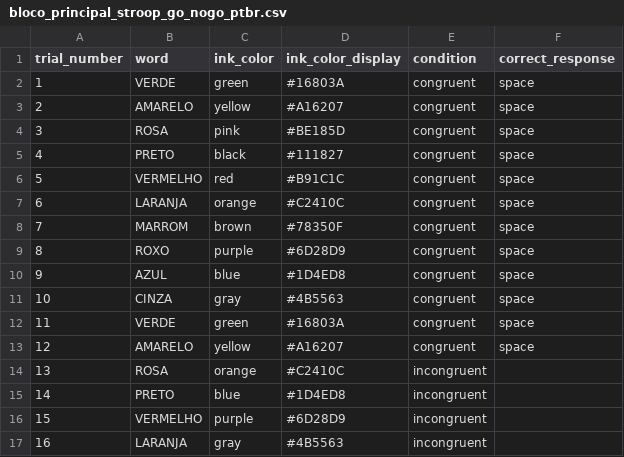
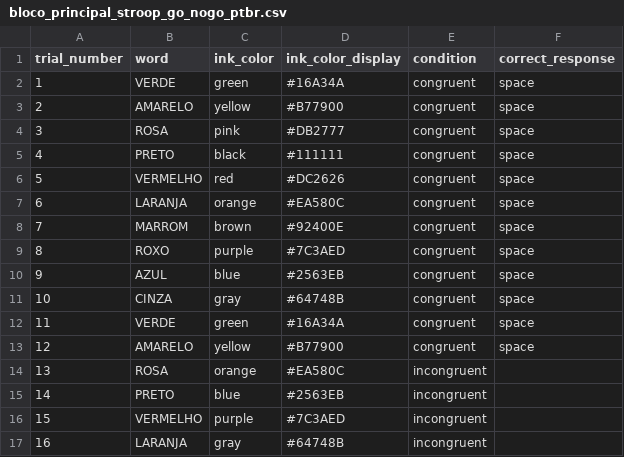
Before and after one commit to thiagorraposo/stroop-go-nogo-psychopy, a CSV file: condicoes/bloco_principal_stroop_go_nogo_ptbr.csv, drawn as a sheet.

```diff
--- a/condicoes/bloco_principal_stroop_go_nogo_ptbr.csv
+++ b/condicoes/bloco_principal_stroop_go_nogo_ptbr.csv
@@ -1,17 +1,17 @@
 trial_number,word,ink_color,ink_color_display,condition,correct_response
-1,VERDE,green,#16803A,congruent,space
-2,AMARELO,yellow,#A16207,congruent,space
-3,ROSA,pink,#BE185D,congruent,space
-4,PRETO,black,#111827,congruent,space
-5,VERMELHO,red,#B91C1C,congruent,space
-6,LARANJA,orange,#C2410C,congruent,space
-7,MARROM,brown,#78350F,congruent,space
-8,ROXO,purple,#6D28D9,congruent,space
-9,AZUL,blue,#1D4ED8,congruent,space
-10,CINZA,gray,#4B5563,congruent,space
-11,VERDE,green,#16803A,congruent,space
-12,AMARELO,yellow,#A16207,congruent,space
-13,ROSA,orange,#C2410C,incongruent,
-14,PRETO,blue,#1D4ED8,incongruent,
-15,VERMELHO,purple,#6D28D9,incongruent,
-16,LARANJA,gray,#4B5563,incongruent,
+1,VERDE,green,#16A34A,congruent,space
+2,AMARELO,yellow,#B77900,congruent,space
+3,ROSA,pink,#DB2777,congruent,space
+4,PRETO,black,#111111,congruent,space
+5,VERMELHO,red,#DC2626,congruent,space
+6,LARANJA,orange,#EA580C,congruent,space
+7,MARROM,brown,#92400E,congruent,space
+8,ROXO,purple,#7C3AED,congruent,space
+9,AZUL,blue,#2563EB,congruent,space
+10,CINZA,gray,#64748B,congruent,space
+11,VERDE,green,#16A34A,congruent,space
+12,AMARELO,yellow,#B77900,congruent,space
+13,ROSA,orange,#EA580C,incongruent,
+14,PRETO,blue,#2563EB,incongruent,
+15,VERMELHO,purple,#7C3AED,incongruent,
+16,LARANJA,gray,#64748B,incongruent,
```
Also changed, not shown: condicoes/pratica_stroop_go_nogo_ptbr.csv, 18 other files.
